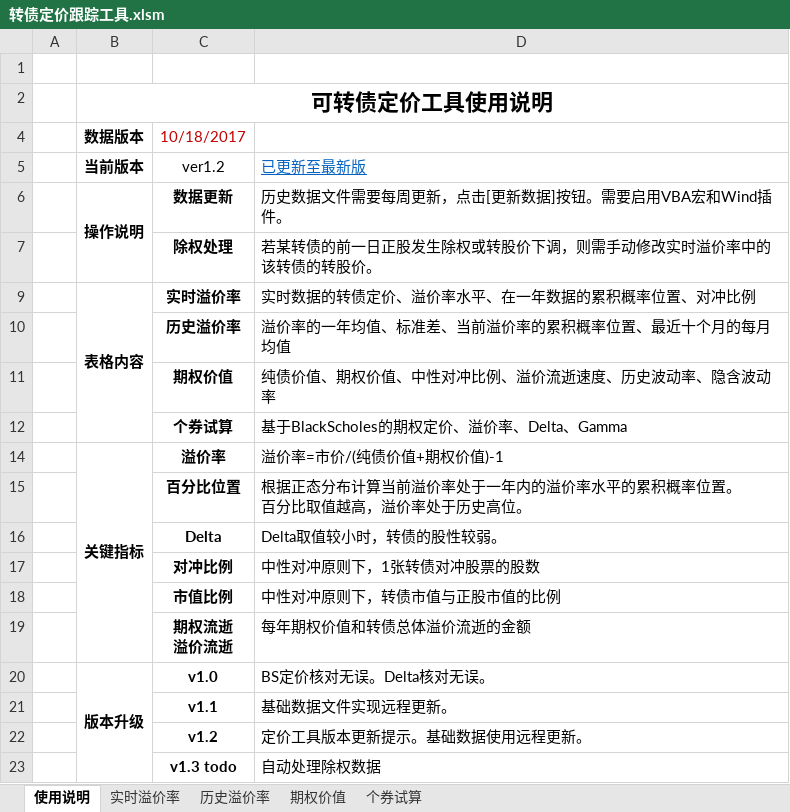
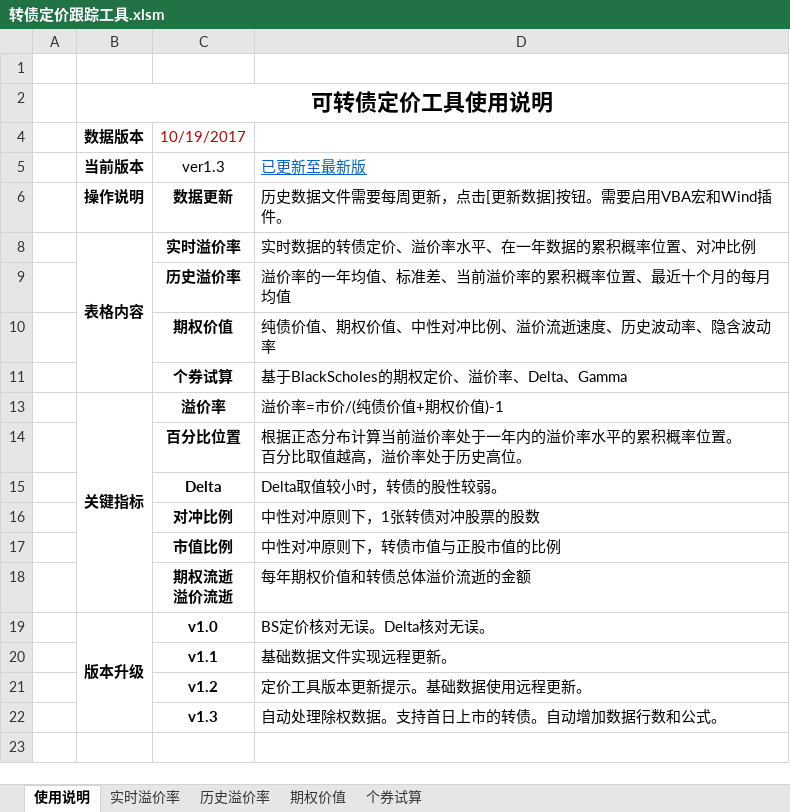
Before and after one commit to liquanbao/hazc, an Excel workbook: 转债定价跟踪工具.xlsm, sheet 使用说明, drawn as a sheet; values as stored, in another font and other column widths than the file's, no borders; charts and pictures not drawn; removed rows and columns are numbered as before the commit, all else as after; the diff names each change by its address in the sheet, - before the commit and + after, or states it on an @@ line.

```diff
--- a/转债定价跟踪工具.xlsm (sheet 使用说明)
+++ b/转债定价跟踪工具.xlsm (sheet 使用说明)
-C4: 10/18/2017
+C4: 10/19/2017
-C5 (10/19/2017): ver1.2
+C5 (10/19/2017): ver1.3
-B6:B7 merged
-row 7:  |  | 除权处理 | 若某转债的前一日正股发生除权或转股价下调，则需手动修改实时溢价率中的该转债的转股价。
-row 23:  |  | v1.3 todo | 自动处理除权数据
+row 22:  |  | v1.3 | 自动处理除权数据。支持首日上市的转债。自动增加数据行数和公式。
```
Also changed, not shown: sheet 实时溢价率, sheet 期权价值, sheet 历史溢价率, sheet 个券试算, formulas that keep their value.
